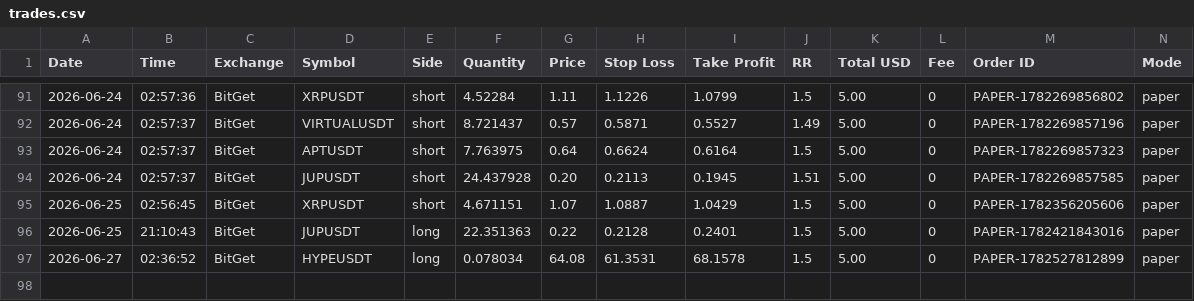
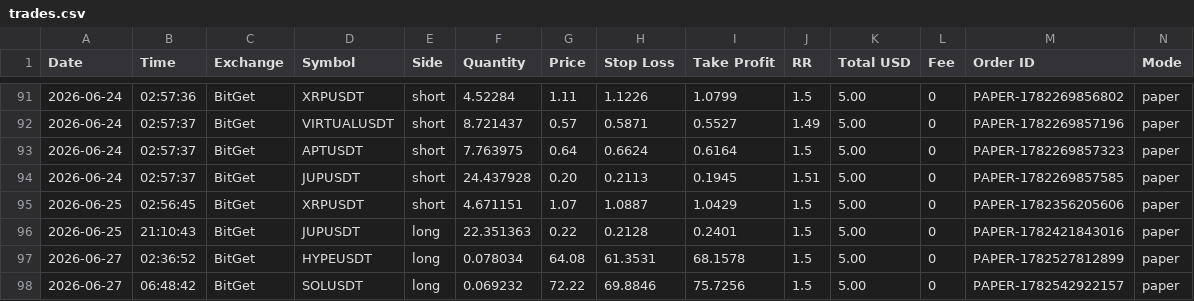
Before and after one commit to ballikov-lgtm/BotTrading, a CSV file: trades.csv, drawn as a sheet; only a part is shown, gaps mark what is left out; rows hold the shown columns only; the diff names each change by its address in the sheet, - before the commit and + after, or states it on an @@ line.

```diff
--- a/trades.csv
+++ b/trades.csv
+row 98: 2026-06-27 | 06:48:42 | BitGet | SOLUSDT | long | 0.069232 | 72.22 | 69.8846 | 75.7256 | 1.5 | 5.00 | 0 | PAPER-1782542922157 | paper
```
Also changed, not shown: 1 other file.
